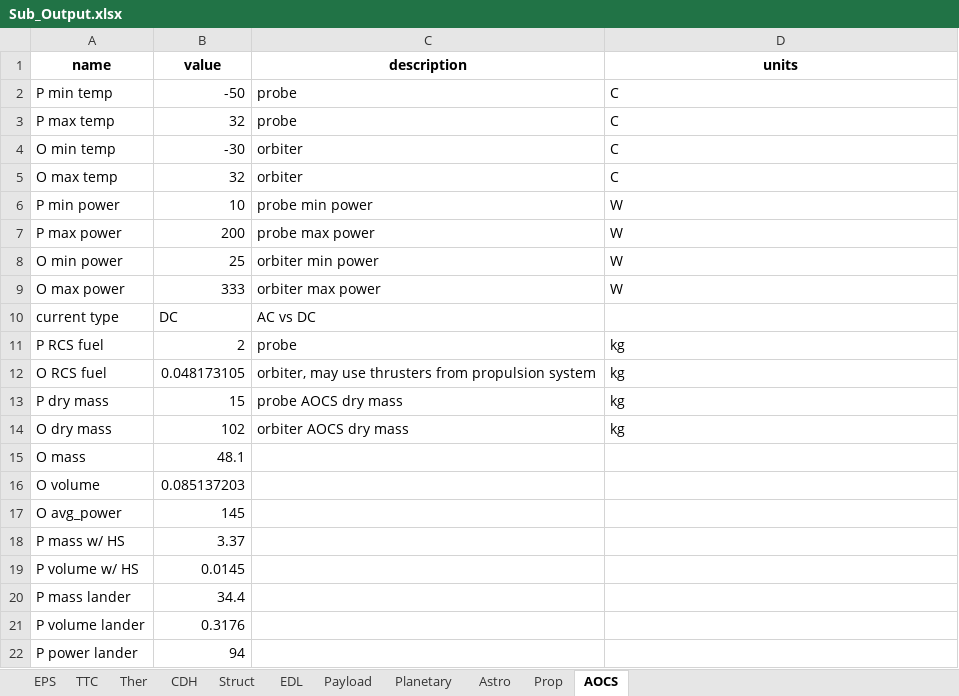
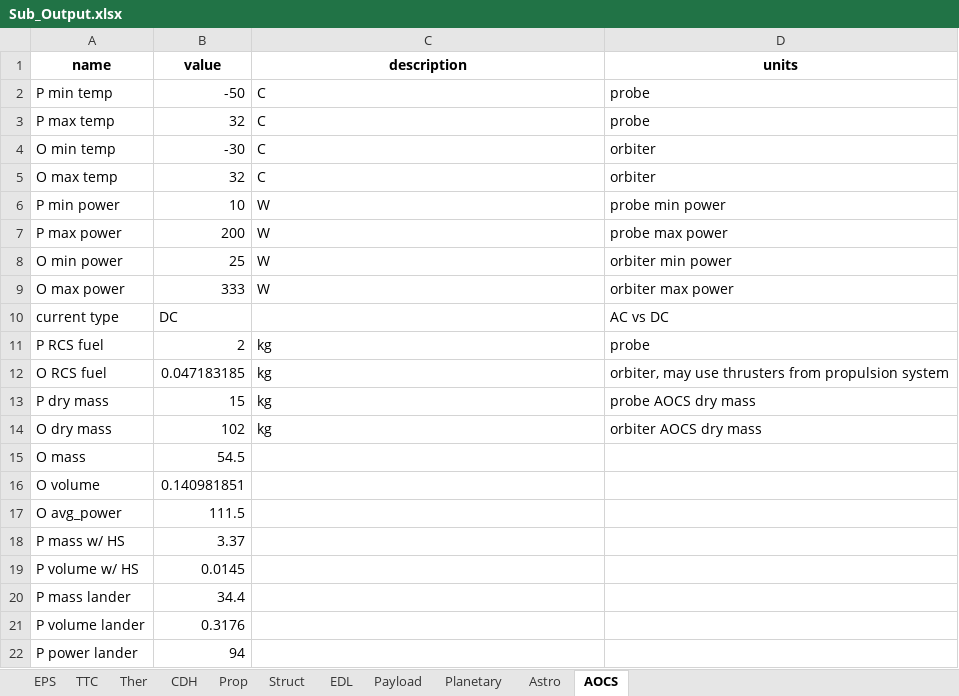
Before and after one commit to LMaiorano/DSE-AOCS-Design, an Excel workbook: Sub_Output.xlsx, sheet AOCS, drawn as a sheet; values as stored, in another font and other column widths than the file's, no borders; the diff names each change by its address in the sheet, - before the commit and + after, or states it on an @@ line.

```diff
--- a/Sub_Output.xlsx (sheet AOCS)
+++ b/Sub_Output.xlsx (sheet AOCS)
@@ sheet tab order changed: EPS | TTC | Ther | CDH | Prop | Struct | EDL | Payload | Planetary | Astro | AOCS @@
-C2:C3 (description): probe
+C2:C3 (description): C
-D2:D3 (units): C
+D2:D3 (units): probe
-C4:C5 (description): orbiter
+C4:C5 (description): C
-D4:D5 (units): C
+D4:D5 (units): orbiter
-C6 (description): probe min power
+C6 (description): W
-D6 (units): W
+D6 (units): probe min power
-C7 (description): probe max power
+C7 (description): W
-D7 (units): W
+D7 (units): probe max power
-C8 (description): orbiter min power
+C8 (description): W
-D8 (units): W
+D8 (units): orbiter min power
-C9 (description): orbiter max power
+C9 (description): W
-D9 (units): W
+D9 (units): orbiter max power
-C10 (description): AC vs DC
+C10 (description): (empty)
-D10 (units): (empty)
+D10 (units): AC vs DC
-C11 (description): probe
+C11 (description): kg
-D11 (units): kg
+D11 (units): probe
-B12 (value): 0.048173105
+B12 (value): 0.047183185
-C12 (description): orbiter, may use thrusters from propulsion system
+C12 (description): kg
-D12 (units): kg
+D12 (units): orbiter, may use thrusters from propulsion system
-C13 (description): probe AOCS dry mass
+C13 (description): kg
-D13 (units): kg
+D13 (units): probe AOCS dry mass
-C14 (description): orbiter AOCS dry mass
+C14 (description): kg
-D14 (units): kg
+D14 (units): orbiter AOCS dry mass
-B15 (value): 48.1
+B15 (value): 54.5
-B16 (value): 0.085137203
+B16 (value): 0.140981851
-B17 (value): 145
+B17 (value): 111.5
```
Also changed, not shown: sheet TTC, sheet Astro, sheet CDH, sheet EPS, sheet Prop, sheet Struct, 3 more sheets, data/desgn_params.xlsx, data/geometry.xlsx, 6 other files.
